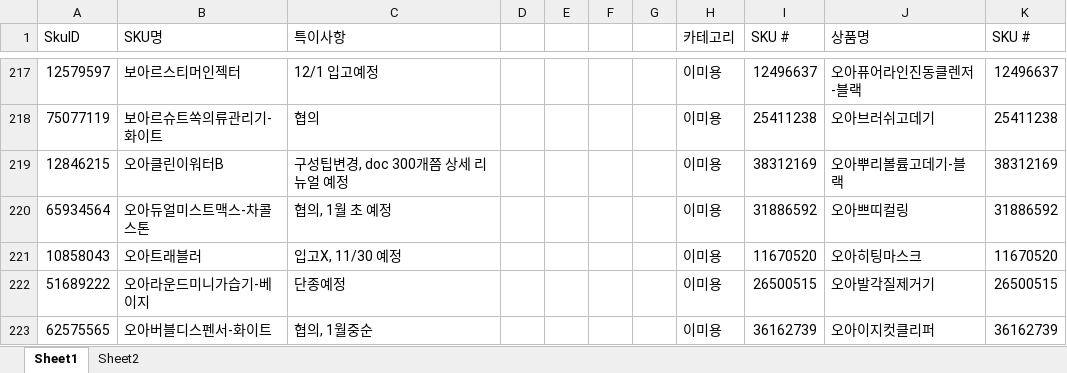
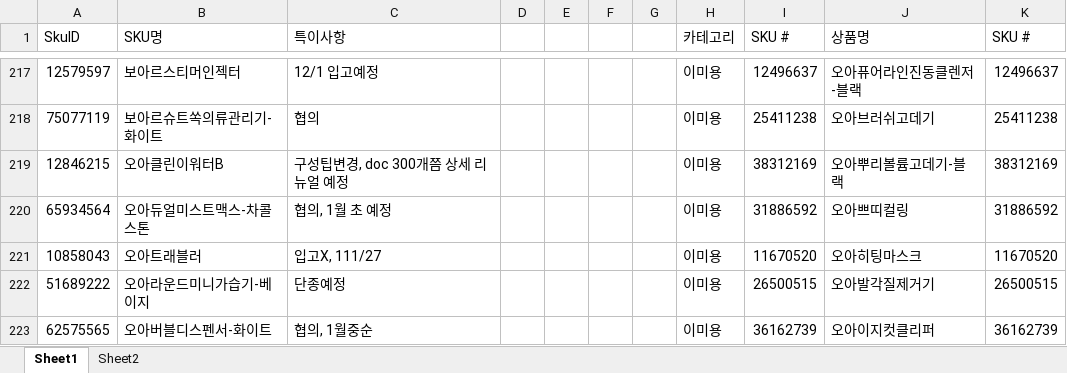
Before and after one commit to tolmjj10/coupang-po, an Excel workbook: data/이슈제품.xlsx, sheet Sheet1, drawn as a sheet; only a part is shown, gaps mark what is left out; values as stored, in another font and other column widths than the file's, no borders; conditional formats not drawn; the diff covers the shown part only; the diff names each change by its address in the sheet, - before the commit and + after, or states it on an @@ line.

```diff
--- a/data/이슈제품.xlsx (sheet Sheet1)
+++ b/data/이슈제품.xlsx (sheet Sheet1)
-C221 (특이사항): 입고X, 11/30 예정
+C221 (특이사항): 입고X, 111/27
```
Also changed, not shown: 11 edited cells elsewhere in this sheet.
